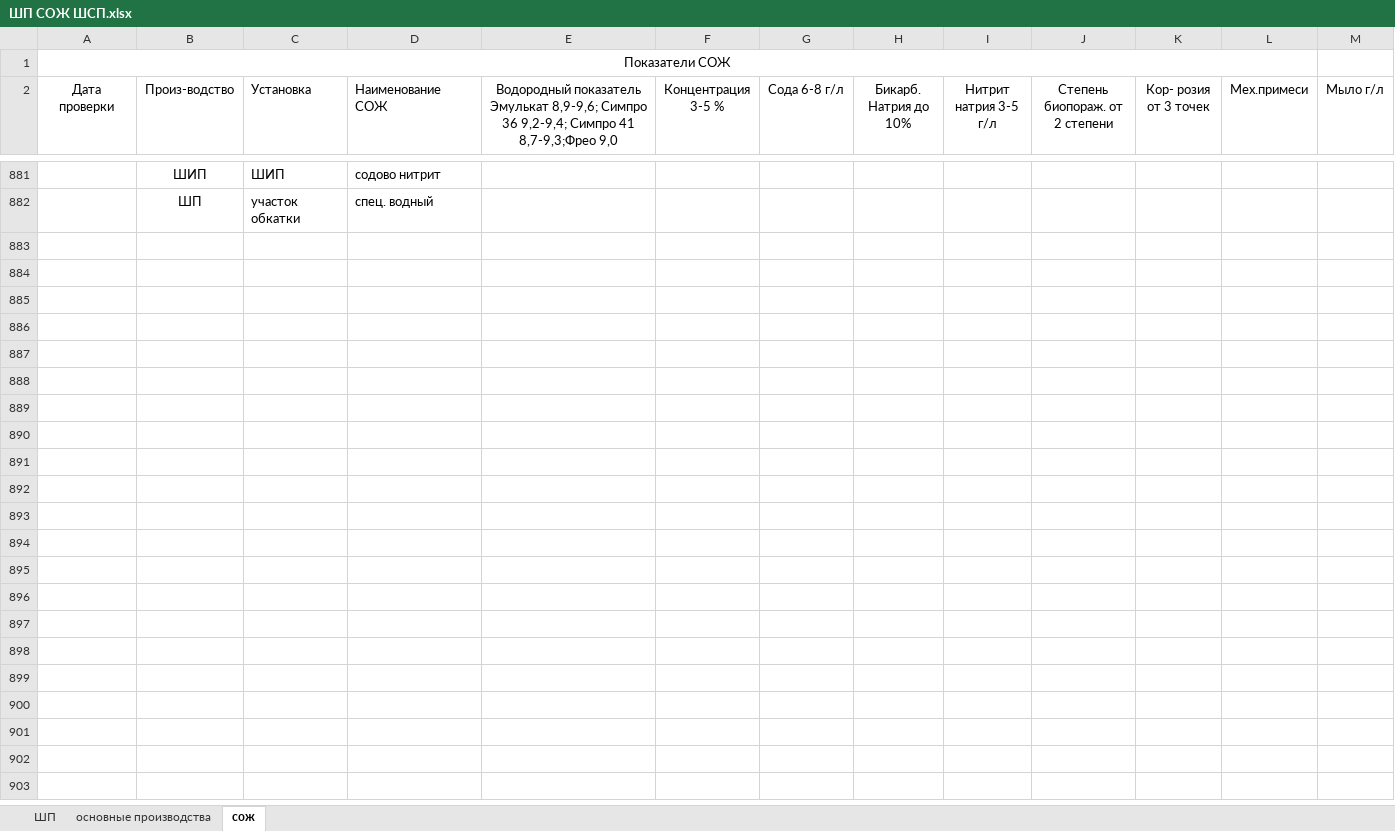
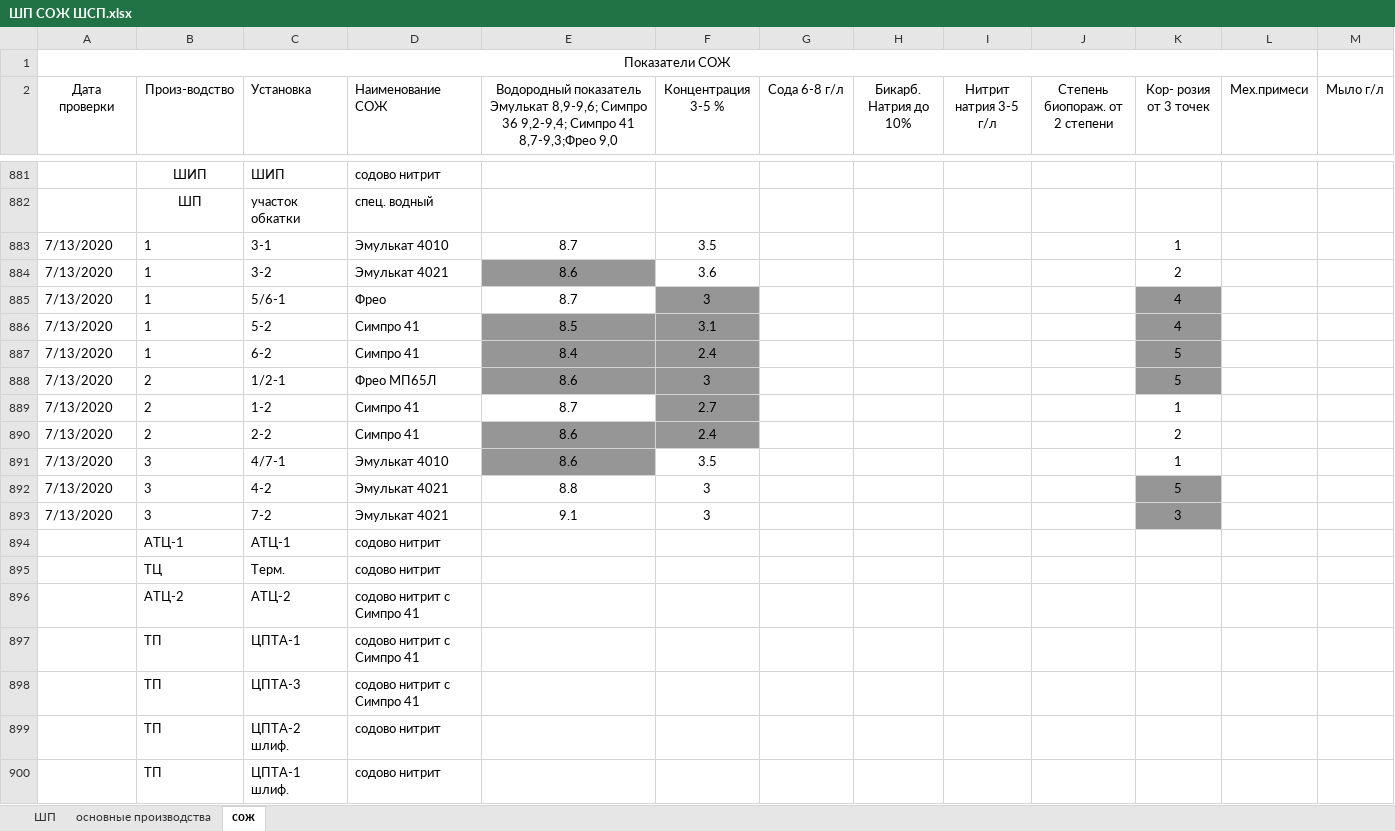
Before and after one commit to evgenysokolovskiy/MicroSystems, an Excel workbook: xlsx/laboratory/fact/ШП СОЖ ШСП.xlsx, sheet сож, drawn as a sheet; only a part is shown, gaps mark what is left out; values as stored, in another font and other column widths than the file's, no borders; the diff covers the shown part only; the diff names each change by its address in the sheet, - before the commit and + after, or states it on an @@ line.

```diff
--- a/xlsx/laboratory/fact/ШП СОЖ ШСП.xlsx (sheet сож)
+++ b/xlsx/laboratory/fact/ШП СОЖ ШСП.xlsx (sheet сож)
+row 883: 7/13/2020 | 1 | 3-1 | Эмулькат 4010 | 8.7 | 3.5 |  |  |  |  | 1
+row 884: 7/13/2020 | 1 | 3-2 | Эмулькат 4021 | 8.6 | 3.6 |  |  |  |  | 2
+row 885: 7/13/2020 | 1 | 5/6-1 | Фрео | 8.7 | 3 |  |  |  |  | 4
+row 886: 7/13/2020 | 1 | 5-2 | Симпро 41 | 8.5 | 3.1 |  |  |  |  | 4
+row 887: 7/13/2020 | 1 | 6-2 | Симпро 41 | 8.4 | 2.4 |  |  |  |  | 5
+row 888: 7/13/2020 | 2 | 1/2-1 | Фрео МП65Л | 8.6 | 3 |  |  |  |  | 5
+row 889: 7/13/2020 | 2 | 1-2 | Симпро 41 | 8.7 | 2.7 |  |  |  |  | 1
+row 890: 7/13/2020 | 2 | 2-2 | Симпро 41 | 8.6 | 2.4 |  |  |  |  | 2
+row 891: 7/13/2020 | 3 | 4/7-1 | Эмулькат 4010 | 8.6 | 3.5 |  |  |  |  | 1
+row 892: 7/13/2020 | 3 | 4-2 | Эмулькат 4021 | 8.8 | 3 |  |  |  |  | 5
+row 893: 7/13/2020 | 3 | 7-2 | Эмулькат 4021 | 9.1 | 3 |  |  |  |  | 3
+row 894:  | АТЦ-1 | АТЦ-1 | содово нитрит
+row 895:  | ТЦ | Терм. | содово нитрит
+row 896:  | АТЦ-2 | АТЦ-2 | содово нитрит с Симпро 41
+row 897:  | ТП | ЦПТА-1 | содово нитрит с Симпро 41
+row 898:  | ТП | ЦПТА-3 | содово нитрит с Симпро 41
+row 899:  | ТП | ЦПТА-2 шлиф. | содово нитрит
+row 900:  | ТП | ЦПТА-1 шлиф. | содово нитрит
```
Also changed, not shown: 182 added rows elsewhere in this sheet, sheet основные производства, sheet ШП, 19 other files.
